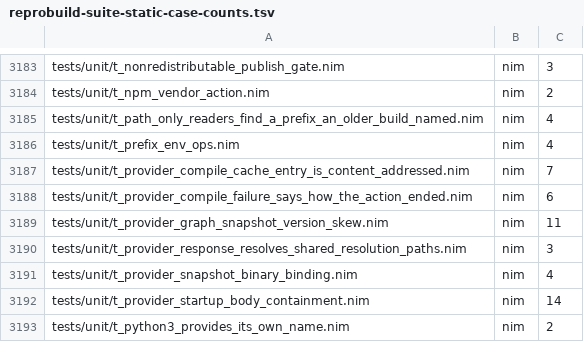
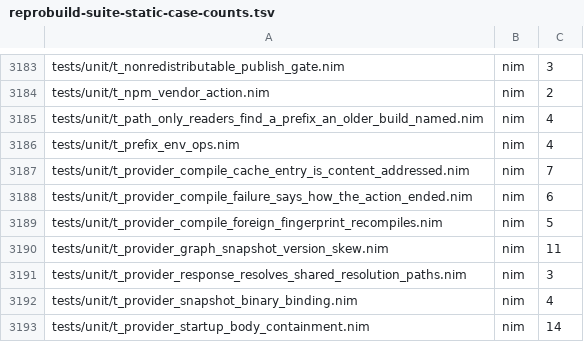
Before and after one commit to metacraft-labs/reprobuild, a TSV file: scripts/reprobuild-suite-static-case-counts.tsv, drawn as a sheet; only a part is shown, gaps mark what is left out; the shorter side is filled out with more unchanged rows.

Commit message:
fix(provider): recompile a served artifact for another compile
`repro build` could abort in "running provider compile" with "provider
compile artifact is stale after edge execution" when the artifact the
edge left recorded a provider fingerprint that matched neither the
planned one nor, apparently, the current one.

Two causes are addressed:

- The post-execution check computed the "current" fingerprint through
  the same stamp-validated library-source memo the plan used, so
  "current" equalled "planned" by construction whenever the memo was
  stale (a source changed under an unchanged size and mtime). The check
  now hashes the library sources directly. When they disagree with the
  plan, the memo is dropped so the next plan reads the sources again,
  and an artifact matching the sources as they are is accepted.
- An artifact that was served without a compile (a cache hit, or
  outputs accepted as up to date) and is rejected by the check is now
  recompiled once with the cache bypassed instead of failing the build.
  If the recompile is rejected too, or the rejected artifact was
  compiled in this run, the error names how each run produced its
  outputs (status, cache decision, reason).

All provider-compile call sites (build, graph inspection, provider
snapshot refresh, lock metadata, dev-env entry) go through the new
check-and-recompile step.

Issue: 2026-11-21-repro-build-refuses-a-provider-compile-artifact-whose-recorded-fingerprint-is-neither-planned-nor-current.md

Test: tests/unit/t_provider_compile_foreign_fingerprint_recompiles.nim.
Its stale-memo case fails without the fix with the same
planned == now != recorded triad as the original report.

```diff
--- a/scripts/reprobuild-suite-static-case-counts.tsv
+++ b/scripts/reprobuild-suite-static-case-counts.tsv
@@ -3188,2 +3188,3 @@ tests/unit/t_provider_compile_cache_entry_is_content_addressed.nim	nim	7
 tests/unit/t_provider_compile_failure_says_how_the_action_ended.nim	nim	6
+tests/unit/t_provider_compile_foreign_fingerprint_recompiles.nim	nim	5
 tests/unit/t_provider_graph_snapshot_version_skew.nim	nim	11
```
Also changed, not shown: 6 other files.
